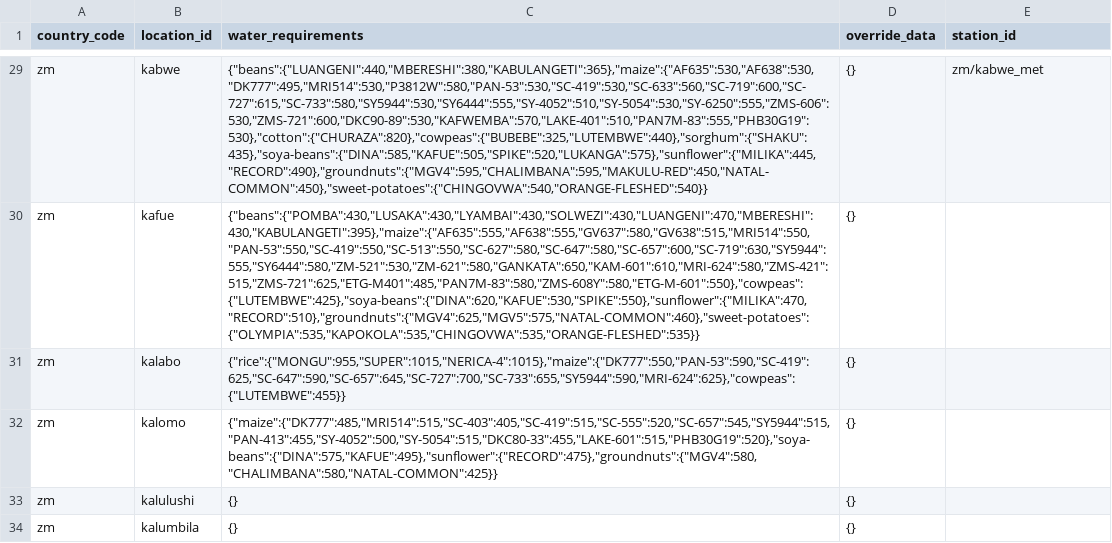
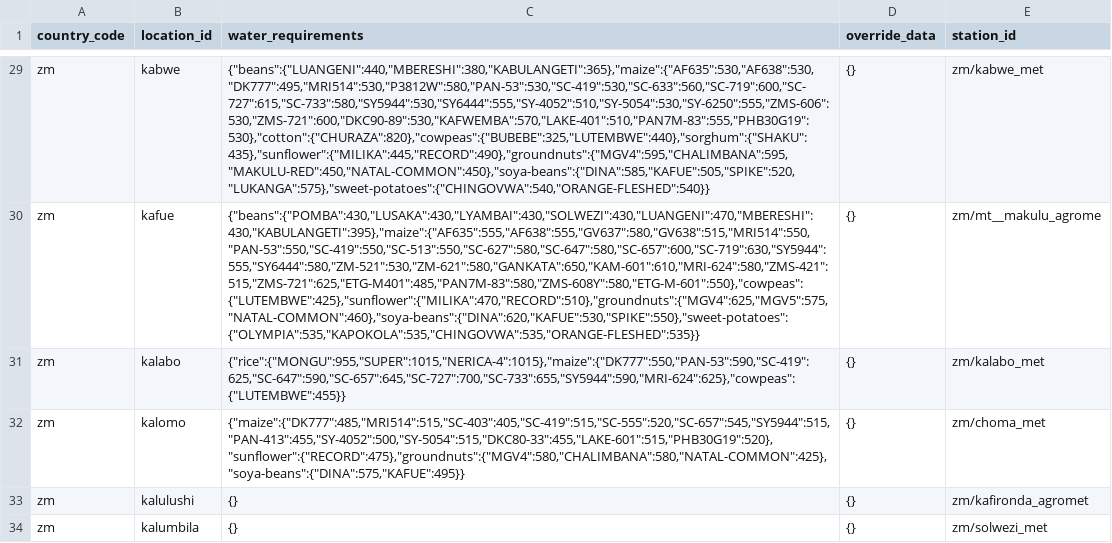
Before and after one commit to e-picsa/picsa-apps, a CSV file: apps/picsa-server/supabase/data/crop_data_downscaled_rows.csv, drawn as a sheet; only a part is shown, gaps mark what is left out; the diff covers the shown part only; the diff names each change by its address in the sheet, - before the commit and + after, or states it on an @@ line.

```diff
--- a/apps/picsa-server/supabase/data/crop_data_downscaled_rows.csv
+++ b/apps/picsa-server/supabase/data/crop_data_downscaled_rows.csv
-C29 (water_requirements): {"beans":{"LUANGENI":440,"MBERESHI":380,"KABULANGETI":365},"maize":{"AF635":530,"AF638":530,"DK777":495,"MRI514":530,"P3812W":580,"PAN-53":530,"SC-419":530,"SC-633":560,"SC-719":600,"SC-727":615,"SC-733":580,"SY5944":530,"SY6444":555,"SY-4052":510,"SY-5054":530,"SY-6250":555,"ZMS-606":530,"ZMS-721":600,"DKC90-89":530,"KAFWEMBA":570,"LAKE-401":510,"PAN7M-83":555,"PHB30G19":530},"cotton":{"CHURAZA":820},"cowpeas":{"BUBEBE":325,"LUTEMBWE":440},"sorghum":{"SHAKU":435},"soya-beans":{"DINA":585,"KAFUE":505,"SPIKE":520,"LUKANGA":575},"sunflower":{"MILIKA":445,"RECORD":490},"groundnuts":{"MGV4":595,"CHALIMBANA":595,"MAKULU-RED":450,"NATAL-COMMON":450},"sweet-potatoes":{"CHINGOVWA":540,"ORANGE-FLESHED":540}}
+C29 (water_requirements): {"beans":{"LUANGENI":440,"MBERESHI":380,"KABULANGETI":365},"maize":{"AF635":530,"AF638":530,"DK777":495,"MRI514":530,"P3812W":580,"PAN-53":530,"SC-419":530,"SC-633":560,"SC-719":600,"SC-727":615,"SC-733":580,"SY5944":530,"SY6444":555,"SY-4052":510,"SY-5054":530,"SY-6250":555,"ZMS-606":530,"ZMS-721":600,"DKC90-89":530,"KAFWEMBA":570,"LAKE-401":510,"PAN7M-83":555,"PHB30G19":530},"cotton":{"CHURAZA":820},"cowpeas":{"BUBEBE":325,"LUTEMBWE":440},"sorghum":{"SHAKU":435},"sunflower":{"MILIKA":445,"RECORD":490},"groundnuts":{"MGV4":595,"CHALIMBANA":595,"MAKULU-RED":450,"NATAL-COMMON":450},"soya-beans":{"DINA":585,"KAFUE":505,"SPIKE":520,"LUKANGA":575},"sweet-potatoes":{"CHINGOVWA":540,"ORANGE-FLESHED":540}}
-C30 (water_requirements): {"beans":{"POMBA":430,"LUSAKA":430,"LYAMBAI":430,"SOLWEZI":430,"LUANGENI":470,"MBERESHI":430,"KABULANGETI":395},"maize":{"AF635":555,"AF638":555,"GV637":580,"GV638":515,"MRI514":550,"PAN-53":550,"SC-419":550,"SC-513":550,"SC-627":580,"SC-647":580,"SC-657":600,"SC-719":630,"SY5944":555,"SY6444":580,"ZM-521":530,"ZM-621":580,"GANKATA":650,"KAM-601":610,"MRI-624":580,"ZMS-421":515,"ZMS-721":625,"ETG-M401":485,"PAN7M-83":580,"ZMS-608Y":580,"ETG-M-601":550},"cowpeas":{"LUTEMBWE":425},"soya-beans":{"DINA":620,"KAFUE":530,"SPIKE":550},"sunflower":{"MILIKA":470,"RECORD":510},"groundnuts":{"MGV4":625,"MGV5":575,"NATAL-COMMON":460},"sweet-potatoes":{"OLYMPIA":535,"KAPOKOLA":535,"CHINGOVWA":535,"ORANGE-FLESHED":535}}
+C30 (water_requirements): {"beans":{"POMBA":430,"LUSAKA":430,"LYAMBAI":430,"SOLWEZI":430,"LUANGENI":470,"MBERESHI":430,"KABULANGETI":395},"maize":{"AF635":555,"AF638":555,"GV637":580,"GV638":515,"MRI514":550,"PAN-53":550,"SC-419":550,"SC-513":550,"SC-627":580,"SC-647":580,"SC-657":600,"SC-719":630,"SY5944":555,"SY6444":580,"ZM-521":530,"ZM-621":580,"GANKATA":650,"KAM-601":610,"MRI-624":580,"ZMS-421":515,"ZMS-721":625,"ETG-M401":485,"PAN7M-83":580,"ZMS-608Y":580,"ETG-M-601":550},"cowpeas":{"LUTEMBWE":425},"sunflower":{"MILIKA":470,"RECORD":510},"groundnuts":{"MGV4":625,"MGV5":575,"NATAL-COMMON":460},"soya-beans":{"DINA":620,"KAFUE":530,"SPIKE":550},"sweet-potatoes":{"OLYMPIA":535,"KAPOKOLA":535,"CHINGOVWA":535,"ORANGE-FLESHED":535}}
-E30 (station_id): (empty)
+E30 (station_id): zm/mt__makulu_agrome
-E31 (station_id): (empty)
+E31 (station_id): zm/kalabo_met
-C32 (water_requirements): {"maize":{"DK777":485,"MRI514":515,"SC-403":405,"SC-419":515,"SC-555":520,"SC-657":545,"SY5944":515,"PAN-413":455,"SY-4052":500,"SY-5054":515,"DKC80-33":455,"LAKE-601":515,"PHB30G19":520},"soya-beans":{"DINA":575,"KAFUE":495},"sunflower":{"RECORD":475},"groundnuts":{"MGV4":580,"CHALIMBANA":580,"NATAL-COMMON":425}}
+C32 (water_requirements): {"maize":{"DK777":485,"MRI514":515,"SC-403":405,"SC-419":515,"SC-555":520,"SC-657":545,"SY5944":515,"PAN-413":455,"SY-4052":500,"SY-5054":515,"DKC80-33":455,"LAKE-601":515,"PHB30G19":520},"sunflower":{"RECORD":475},"groundnuts":{"MGV4":580,"CHALIMBANA":580,"NATAL-COMMON":425},"soya-beans":{"DINA":575,"KAFUE":495}}
-E32 (station_id): (empty)
+E32 (station_id): zm/choma_met
-E33 (station_id): (empty)
+E33 (station_id): zm/kafironda_agromet
-E34 (station_id): (empty)
+E34 (station_id): zm/solwezi_met
```
Also changed, not shown: 142 edited cells elsewhere in this file, apps/picsa-server/supabase/data/crop_data_rows.csv, 10 other files.
